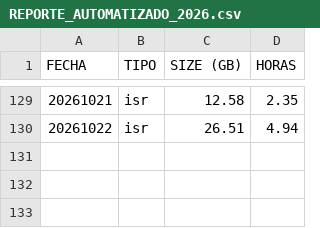
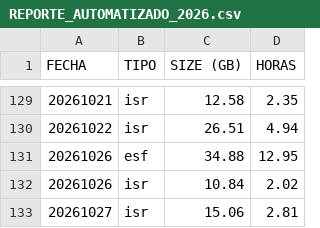
Before and after one commit to sebastianVP/DATASETS_CLASE, a CSV file: REPORTE_AUTOMATIZADO_2026.csv, drawn as a sheet; only a part is shown, gaps mark what is left out.

Commit message:
Actualizacion de reportes 2026

```diff
--- a/REPORTE_AUTOMATIZADO_2026.csv
+++ b/REPORTE_AUTOMATIZADO_2026.csv
@@ -130 +130,4 @@ FECHA,TIPO,SIZE (GB),HORAS
 20261022,isr,26.51,4.94
+20261026,esf,34.88,12.95
+20261026,isr,10.84,2.02
+20261027,isr,15.06,2.81
```
Also changed, not shown: REPORTE_DIGDT_2026.csv.
